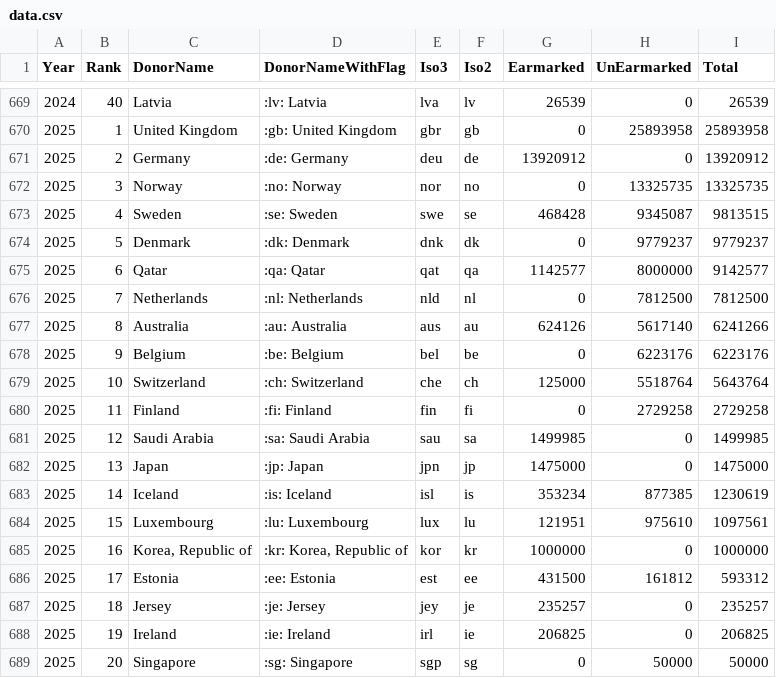
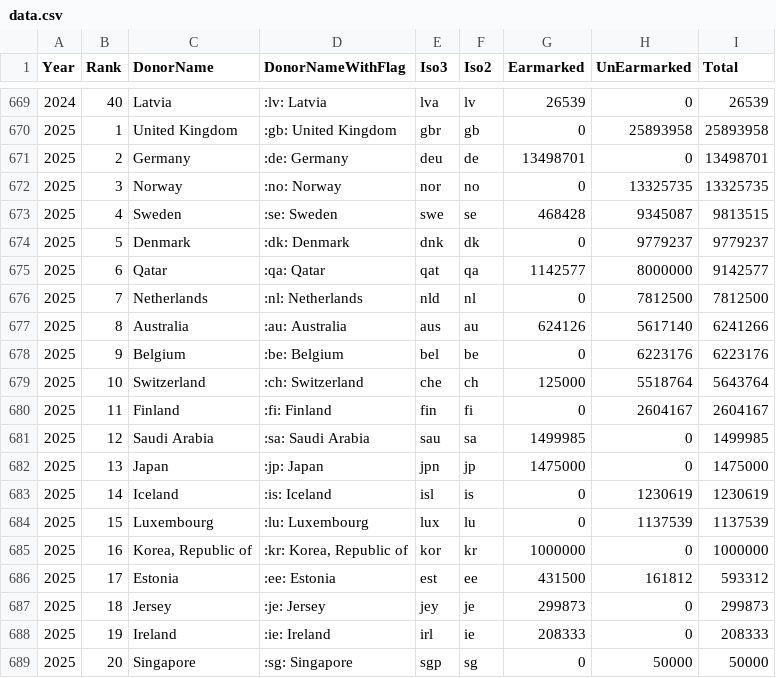
Before and after one commit to UN-OCHA/oct-donors-to-csv, a CSV file: data.csv, drawn as a sheet; only a part is shown, gaps mark what is left out.

```diff
--- a/data.csv
+++ b/data.csv
@@ -670,3 +670,3 @@
 2025,"1","United Kingdom",":gb: United Kingdom","gbr","gb","0","25893958","25893958"
-2025,"2","Germany",":de: Germany","deu","de","13920912","0","13920912"
+2025,"2","Germany",":de: Germany","deu","de","13498701","0","13498701"
 2025,"3","Norway",":no: Norway","nor","no","0","13325735","13325735"
@@ -679,11 +679,11 @@
 2025,"10","Switzerland",":ch: Switzerland","che","ch","125000","5518764","5643764"
-2025,"11","Finland",":fi: Finland","fin","fi","0","2729258","2729258"
+2025,"11","Finland",":fi: Finland","fin","fi","0","2604167","2604167"
 2025,"12","Saudi Arabia",":sa: Saudi Arabia","sau","sa","1499985","0","1499985"
 2025,"13","Japan",":jp: Japan","jpn","jp","1475000","0","1475000"
-2025,"14","Iceland",":is: Iceland","isl","is","353234","877385","1230619"
-2025,"15","Luxembourg",":lu: Luxembourg","lux","lu","121951","975610","1097561"
+2025,"14","Iceland",":is: Iceland","isl","is","0","1230619","1230619"
+2025,"15","Luxembourg",":lu: Luxembourg","lux","lu","0","1137539","1137539"
 2025,"16","Korea, Republic of",":kr: Korea, Republic of","kor","kr","1000000","0","1000000"
 2025,"17","Estonia",":ee: Estonia","est","ee","431500","161812","593312"
-2025,"18","Jersey",":je: Jersey","jey","je","235257","0","235257"
-2025,"19","Ireland",":ie: Ireland","irl","ie","206825","0","206825"
+2025,"18","Jersey",":je: Jersey","jey","je","299873","0","299873"
+2025,"19","Ireland",":ie: Ireland","irl","ie","208333","0","208333"
 2025,"20","Singapore",":sg: Singapore","sgp","sg","0","50000","50000"
```
Also changed, not shown: data_2025.csv.
